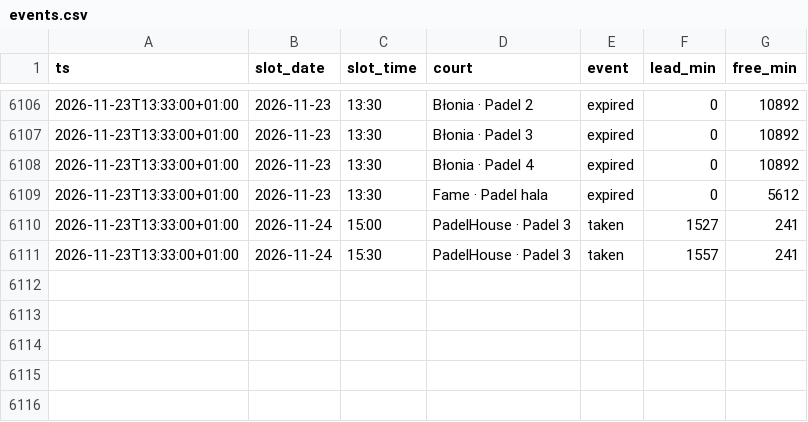
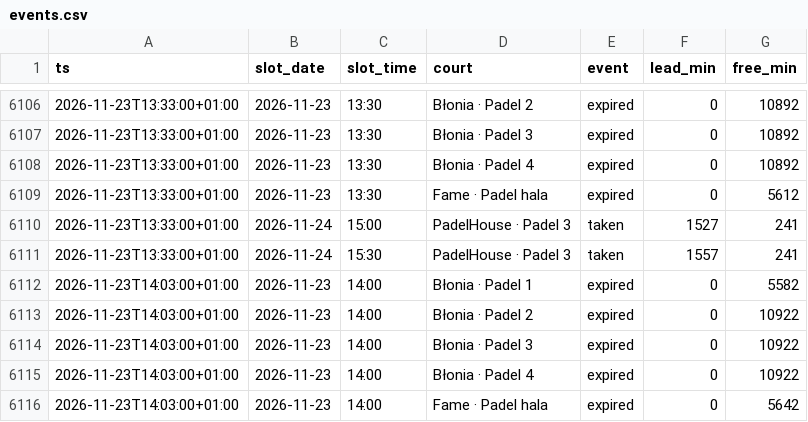
Before and after one commit to romanmelnyk/padel-monitor, a CSV file: data/events.csv, drawn as a sheet; only a part is shown, gaps mark what is left out.

```diff
--- a/data/events.csv
+++ b/data/events.csv
@@ -6111 +6111,6 @@ ts,slot_date,slot_time,court,event,lead_min,free_min
 2026-11-23T13:33:00+01:00,2026-11-24,15:30,PadelHouse · Padel 3,taken,1557,241
+2026-11-23T14:03:00+01:00,2026-11-23,14:00,Błonia · Padel 1,expired,0,5582
+2026-11-23T14:03:00+01:00,2026-11-23,14:00,Błonia · Padel 2,expired,0,10922
+2026-11-23T14:03:00+01:00,2026-11-23,14:00,Błonia · Padel 3,expired,0,10922
+2026-11-23T14:03:00+01:00,2026-11-23,14:00,Błonia · Padel 4,expired,0,10922
+2026-11-23T14:03:00+01:00,2026-11-23,14:00,Fame · Padel hala,expired,0,5642
```
Also changed, not shown: data/runs.csv, 1 other file.
